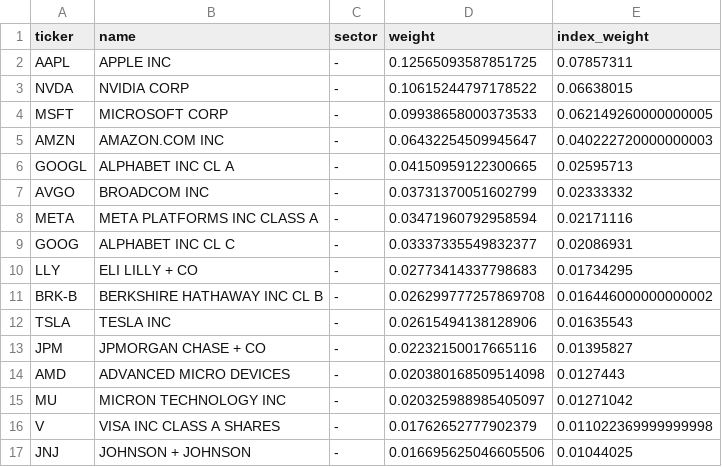
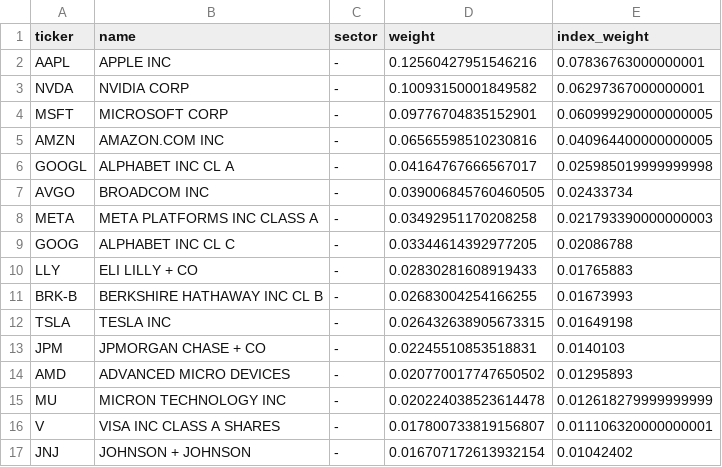
Before and after one commit to lonb3k/dispersion, a CSV file: data/weights_top50.csv, drawn as a sheet; only a part is shown; the diff covers the shown part only.

```diff
--- a/data/weights_top50.csv
+++ b/data/weights_top50.csv
@@ -1,17 +1,17 @@
 ticker,name,sector,weight,index_weight
-AAPL,APPLE INC,-,0.12565093587851725,0.07857311
-NVDA,NVIDIA CORP,-,0.10615244797178522,0.06638015
-MSFT,MICROSOFT CORP,-,0.09938658000373533,0.062149260000000005
-AMZN,AMAZON.COM INC,-,0.06432254509945647,0.040222720000000003
-GOOGL,ALPHABET INC CL A,-,0.04150959122300665,0.02595713
-AVGO,BROADCOM INC,-,0.03731370051602799,0.02333332
-META,META PLATFORMS INC CLASS A,-,0.03471960792958594,0.02171116
-GOOG,ALPHABET INC CL C,-,0.03337335549832377,0.02086931
-LLY,ELI LILLY + CO,-,0.02773414337798683,0.01734295
-BRK-B,BERKSHIRE HATHAWAY INC CL B,-,0.026299777257869708,0.016446000000000002
-TSLA,TESLA INC,-,0.02615494138128906,0.01635543
-JPM,JPMORGAN CHASE + CO,-,0.02232150017665116,0.01395827
-AMD,ADVANCED MICRO DEVICES,-,0.020380168509514098,0.0127443
-MU,MICRON TECHNOLOGY INC,-,0.020325988985405097,0.01271042
-V,VISA INC CLASS A SHARES,-,0.01762652777902379,0.011022369999999998
-JNJ,JOHNSON + JOHNSON,-,0.016695625046605506,0.01044025
+AAPL,APPLE INC,-,0.12560427951546216,0.07836763000000001
+NVDA,NVIDIA CORP,-,0.10093150001849582,0.06297367000000001
+MSFT,MICROSOFT CORP,-,0.09776704835152901,0.060999290000000005
+AMZN,AMAZON.COM INC,-,0.06565598510230816,0.040964400000000005
+GOOGL,ALPHABET INC CL A,-,0.04164767666567017,0.025985019999999998
+AVGO,BROADCOM INC,-,0.039006845760460505,0.02433734
+META,META PLATFORMS INC CLASS A,-,0.03492951170208258,0.021793390000000003
+GOOG,ALPHABET INC CL C,-,0.03344614392977205,0.02086788
+LLY,ELI LILLY + CO,-,0.02830281608919433,0.01765883
+BRK-B,BERKSHIRE HATHAWAY INC CL B,-,0.02683004254166255,0.01673993
+TSLA,TESLA INC,-,0.026432638905673315,0.01649198
+JPM,JPMORGAN CHASE + CO,-,0.02245510853518831,0.0140103
+AMD,ADVANCED MICRO DEVICES,-,0.020770017747650502,0.01295893
+MU,MICRON TECHNOLOGY INC,-,0.020224038523614478,0.012618279999999999
+V,VISA INC CLASS A SHARES,-,0.017800733819156807,0.011106320000000001
+JNJ,JOHNSON + JOHNSON,-,0.016707172613932154,0.01042402
```
Also changed, not shown: 6 added rows, 6 removed rows and 56 edited cells elsewhere in this file, data/implied_corr_history.csv, 3 other files.
